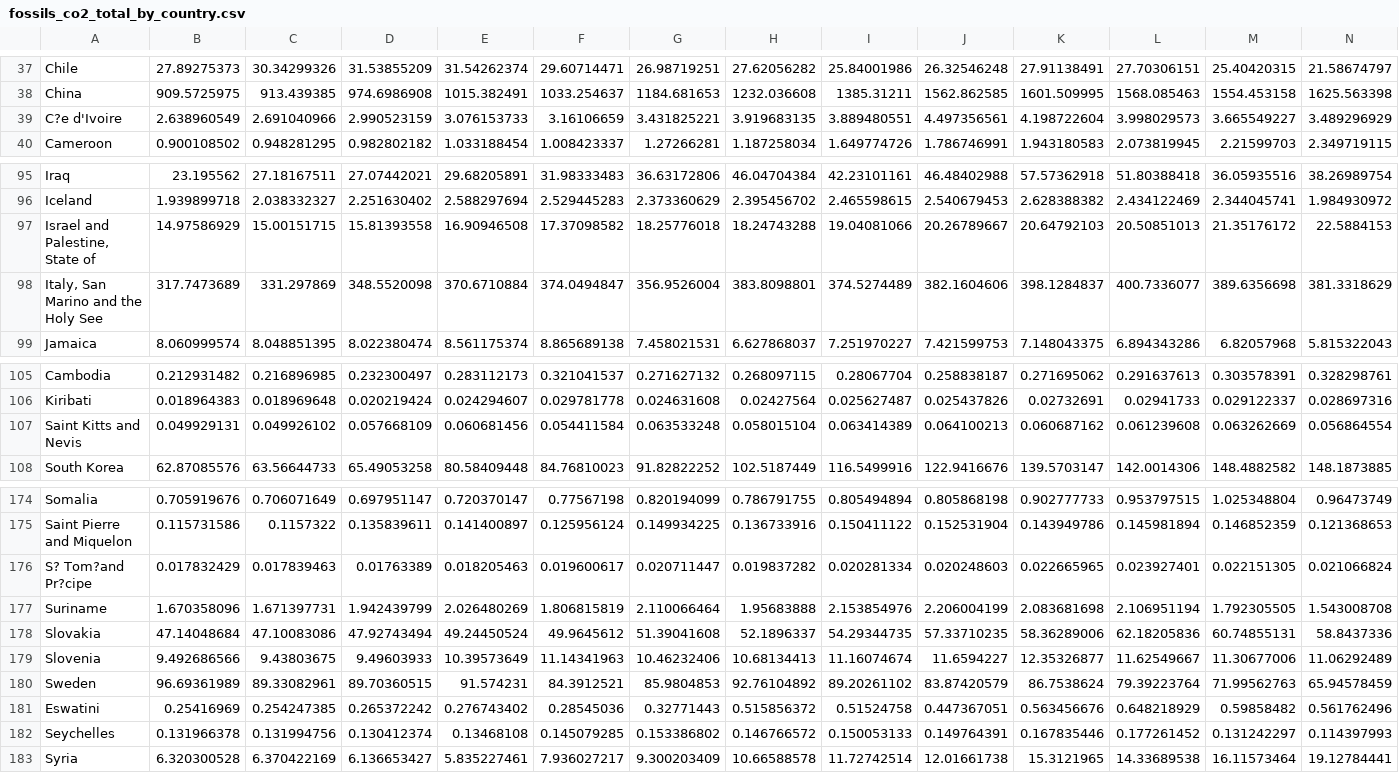
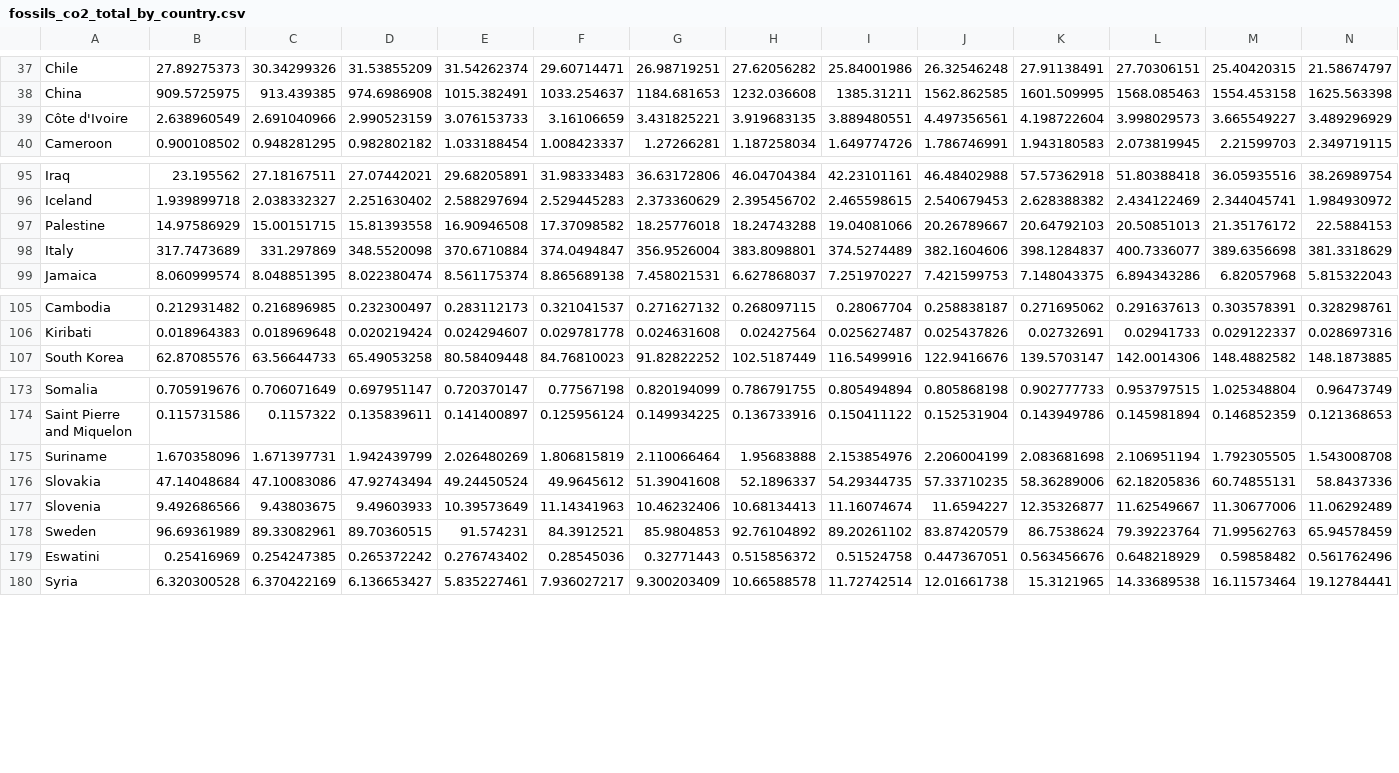
Before and after one commit to rizlanhkm/FIT3179_a2, a CSV file: csv_data/fossils_co2_total_by_country.csv, drawn as a sheet; only a part is shown, gaps mark what is left out; rows hold the shown columns only; the diff covers the shown part only; the diff names each change by its address in the sheet, - before the commit and + after, or states it on an @@ line.

Commit message:
Update fossils_co2_total_by_country.csv

```diff
--- a/csv_data/fossils_co2_total_by_country.csv
+++ b/csv_data/fossils_co2_total_by_country.csv
-A39: C?e d'Ivoire
+A39: Côte d'Ivoire
-A97: Israel and Palestine, State of
+A97: Palestine
-A98: Italy, San Marino and the Holy See
+A98: Italy
-row 107: Saint Kitts and Nevis | 0.049929131 | 0.049926102 | 0.057668109 | 0.060681456 | 0.054411584 | 0.063533248 | 0.058015104 | 0.063414389 | 0.064100213 | 0.060687162 | 0.061239608 | 0.063262669 | 0.056864554
-row 176: S? Tom?and Pr?cipe | 0.017832429 | 0.017839463 | 0.01763389 | 0.018205463 | 0.019600617 | 0.020711447 | 0.019837282 | 0.020281334 | 0.020248603 | 0.022665965 | 0.023927401 | 0.022151305 | 0.021066824
-row 182: Seychelles | 0.131966378 | 0.131994756 | 0.130412374 | 0.13468108 | 0.145079285 | 0.153386802 | 0.146766572 | 0.150053133 | 0.149764391 | 0.167835446 | 0.177261452 | 0.131242297 | 0.114397993
```
Also changed, not shown: 1 edited cell elsewhere in this file.
